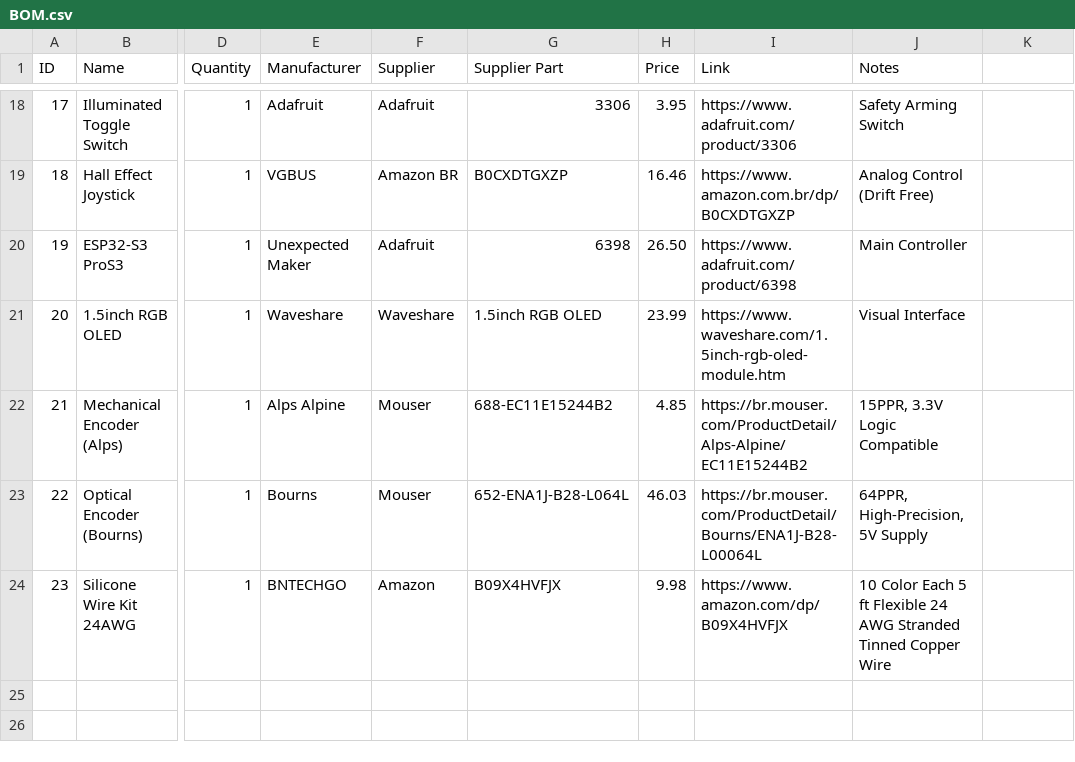
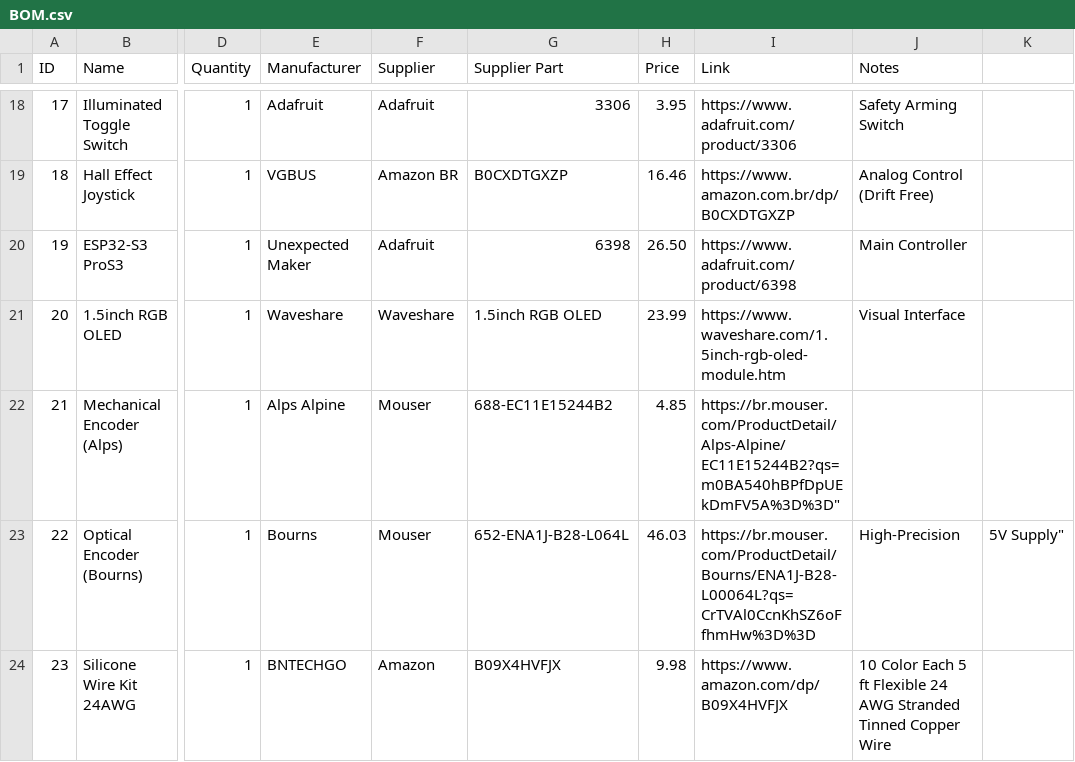
Before and after one commit to EngThi/The-Nerve, a CSV file: BOM.csv, drawn as a sheet; only a part is shown, gaps mark what is left out; the diff names each change by its address in the sheet, - before the commit and + after, or states it on an @@ line.

Commit message:
Fix URLs for encoders in BOM.csv
Updated URLs for Mechanical and Optical Encoders in BOM.

```diff
--- a/BOM.csv
+++ b/BOM.csv
-I22 (Link): https://br.mouser.com/ProductDetail/Alps-Alpine/EC11E15244B2
+I22 (Link): https://br.mouser.com/ProductDetail/Alps-Alpine/EC11E15244B2?qs=m0BA540hBPfDpUEkDmFV5A%3D%3D"
-J22 (Notes): 15PPR, 3.3V Logic Compatible
+J22 (Notes): (empty)
-I23 (Link): https://br.mouser.com/ProductDetail/Bourns/ENA1J-B28-L00064L
+I23 (Link): https://br.mouser.com/ProductDetail/Bourns/ENA1J-B28-L00064L?qs=CrTVAl0CcnKhSZ6oFfhmHw%3D%3D
-J23 (Notes): 64PPR, High-Precision, 5V Supply
+J23 (Notes): High-Precision
-K23: (empty)
+K23: 5V Supply"
```
